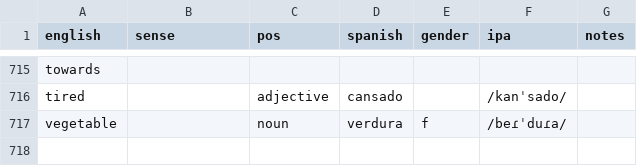
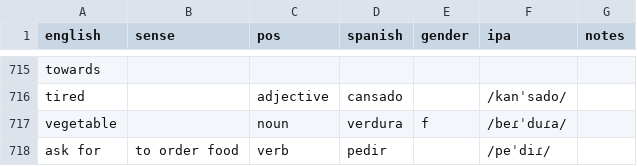
Before and after one commit to markgrovs/anki_spanish, a CSV file: 625_structured.es.csv, drawn as a sheet; only a part is shown, gaps mark what is left out.

```diff
--- a/625_structured.es.csv
+++ b/625_structured.es.csv
@@ -717 +717,2 @@ tired,,adjective,cansado,,/kanˈsado/,
 vegetable,,noun,verdura,f,/beɾˈduɾa/,
+ask for,to order food,verb,pedir,,/peˈdiɾ/,
```
Also changed, not shown: 21 other files.
